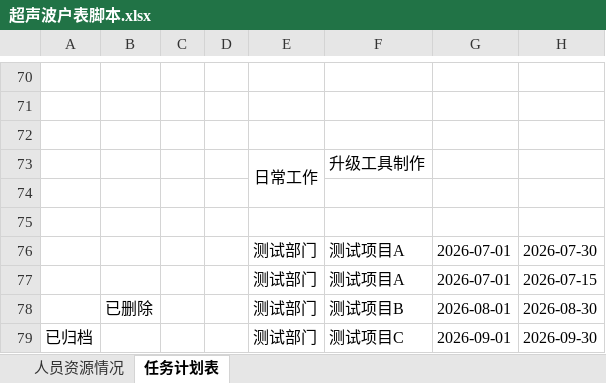
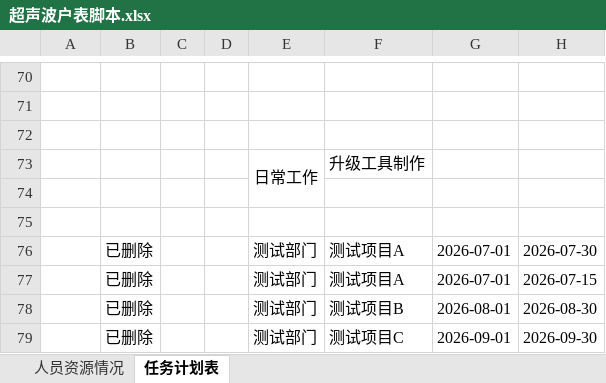
Before and after one commit to kill-Japanese/report-check, an Excel workbook: 超声波户表脚本.xlsx, sheet 任务计划表, drawn as a sheet; only a part is shown, gaps mark what is left out; values as stored, in another font and other column widths than the file's, no borders; the diff names each change by its address in the sheet, - before the commit and + after, or states it on an @@ line.

```diff
--- a/超声波户表脚本.xlsx (sheet 任务计划表)
+++ b/超声波户表脚本.xlsx (sheet 任务计划表)
-B76:B77: (empty)
+B76:B77: 已删除
-A79: 已归档
+A79: (empty)
-B79: (empty)
+B79: 已删除
```
Also changed, not shown: 用户管理.xlsx, 3 other files.
